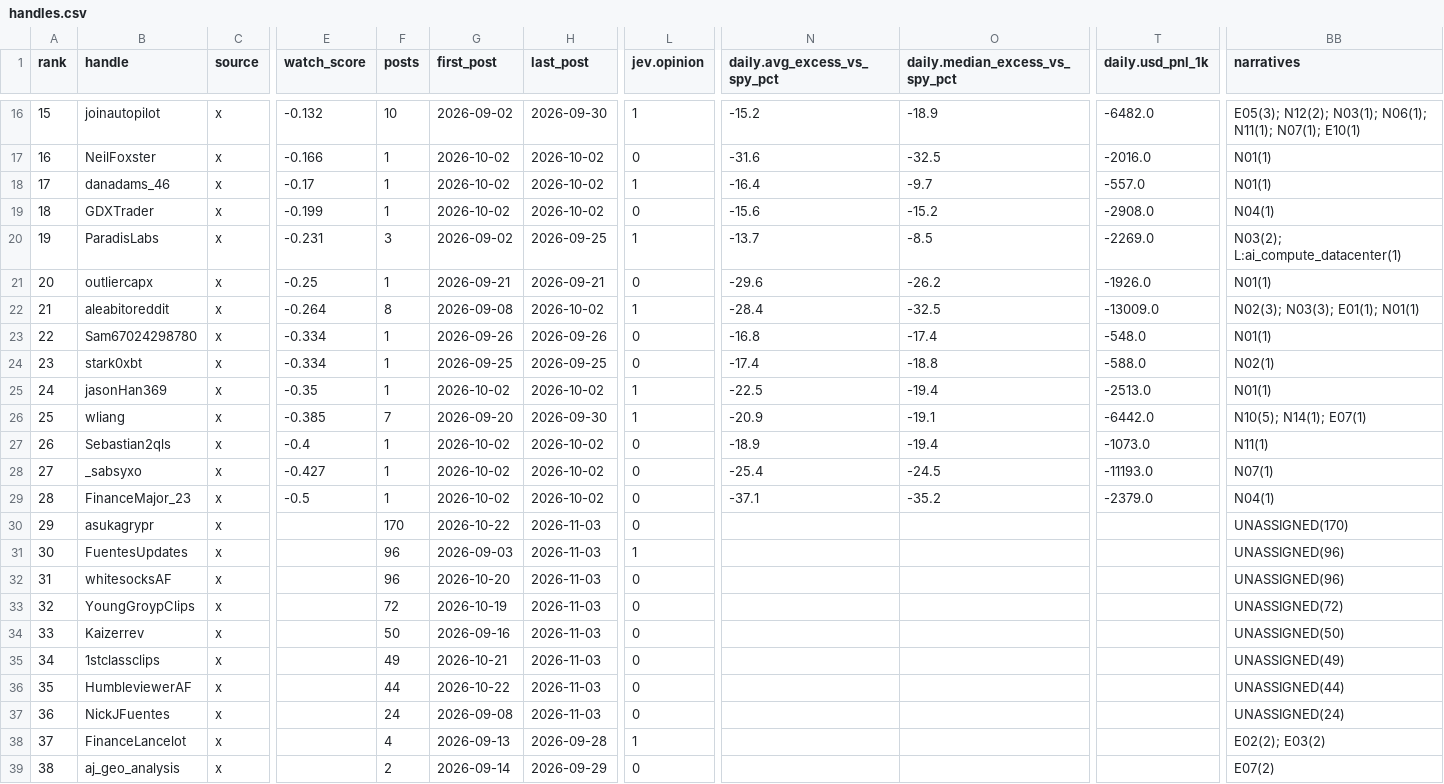
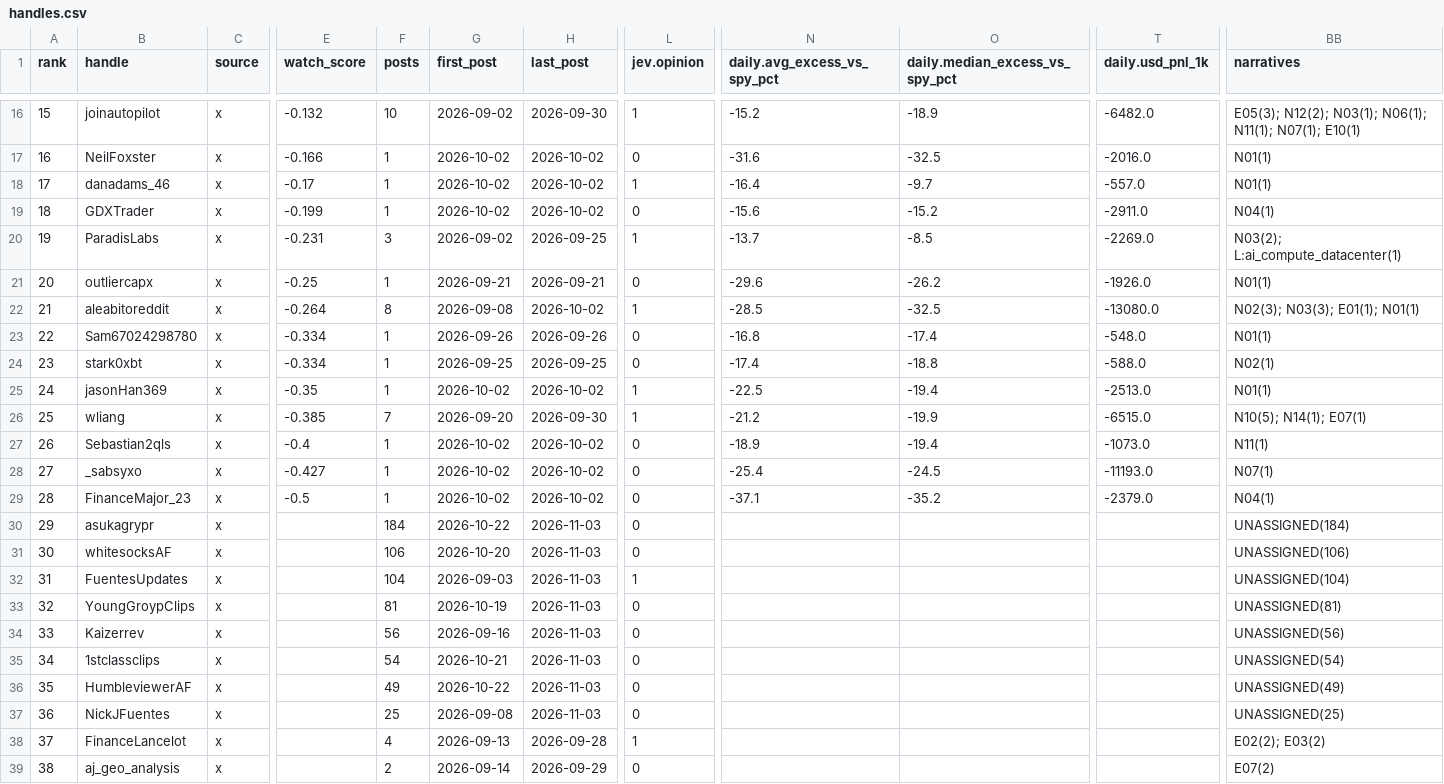
Before and after one commit to nikdep/market-dash-lkoa20, a CSV file: api/handles.csv, drawn as a sheet; only a part is shown, gaps mark what is left out; the diff covers the shown part only; the diff names each change by its address in the sheet, - before the commit and + after, or states it on an @@ line.

```diff
--- a/api/handles.csv
+++ b/api/handles.csv
-T19 (daily.usd_pnl_1k): -2908.0
+T19 (daily.usd_pnl_1k): -2911.0
-N22 (daily.avg_excess_vs_spy_pct): -28.4
+N22 (daily.avg_excess_vs_spy_pct): -28.5
-T22 (daily.usd_pnl_1k): -13009.0
+T22 (daily.usd_pnl_1k): -13080.0
-N26 (daily.avg_excess_vs_spy_pct): -20.9
+N26 (daily.avg_excess_vs_spy_pct): -21.2
-O26 (daily.median_excess_vs_spy_pct): -19.1
+O26 (daily.median_excess_vs_spy_pct): -19.9
-T26 (daily.usd_pnl_1k): -6442.0
+T26 (daily.usd_pnl_1k): -6515.0
-F30 (posts): 170
+F30 (posts): 184
-BB30 (narratives): UNASSIGNED(170)
+BB30 (narratives): UNASSIGNED(184)
-B31 (handle): FuentesUpdates
+B31 (handle): whitesocksAF
-F31 (posts): 96
+F31 (posts): 106
-G31 (first_post): 2026-09-03
+G31 (first_post): 2026-10-20
-L31 (jev.opinion): 1
+L31 (jev.opinion): 0
-BB31 (narratives): UNASSIGNED(96)
+BB31 (narratives): UNASSIGNED(106)
-B32 (handle): whitesocksAF
+B32 (handle): FuentesUpdates
-F32 (posts): 96
+F32 (posts): 104
-G32 (first_post): 2026-10-20
+G32 (first_post): 2026-09-03
-L32 (jev.opinion): 0
+L32 (jev.opinion): 1
-BB32 (narratives): UNASSIGNED(96)
+BB32 (narratives): UNASSIGNED(104)
-F33 (posts): 72
+F33 (posts): 81
-BB33 (narratives): UNASSIGNED(72)
+BB33 (narratives): UNASSIGNED(81)
-F34 (posts): 50
+F34 (posts): 56
-BB34 (narratives): UNASSIGNED(50)
+BB34 (narratives): UNASSIGNED(56)
-F35 (posts): 49
+F35 (posts): 54
-BB35 (narratives): UNASSIGNED(49)
+BB35 (narratives): UNASSIGNED(54)
-F36 (posts): 44
+F36 (posts): 49
-BB36 (narratives): UNASSIGNED(44)
+BB36 (narratives): UNASSIGNED(49)
-F37 (posts): 24
+F37 (posts): 25
-BB37 (narratives): UNASSIGNED(24)
+BB37 (narratives): UNASSIGNED(25)
```
Also changed, not shown: 12 edited cells elsewhere in this file, api/candidates.csv, api/crypto.csv, 9 other files.
